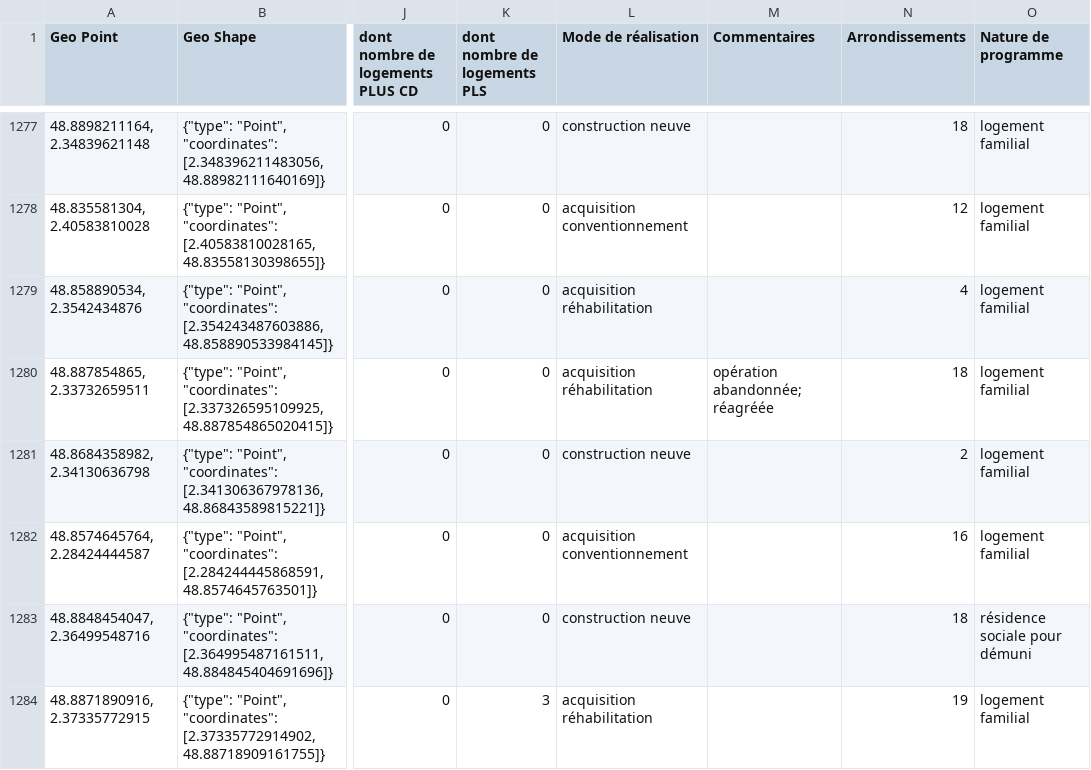
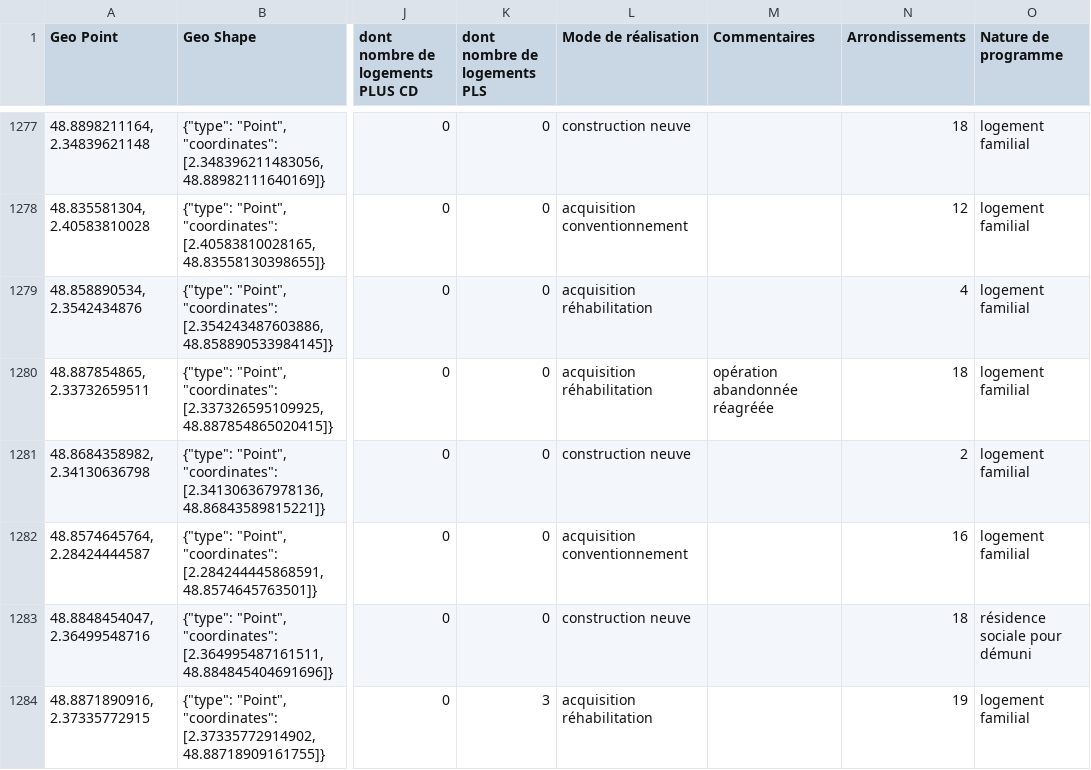
Before and after one commit to milenachaine/projet_M2_IM_PYTHON, a CSV file: data/hlm_paris.csv, drawn as a sheet; only a part is shown, gaps mark what is left out; the diff covers the shown part only; the diff names each change by its address in the sheet, - before the commit and + after, or states it on an @@ line.

```diff
--- a/data/hlm_paris.csv
+++ b/data/hlm_paris.csv
-M1280 (Commentaires): opération abandonnée; réagréée
+M1280 (Commentaires): opération abandonnée réagréée
```
Also changed, not shown: 51 edited cells elsewhere in this file, 1 other file.
